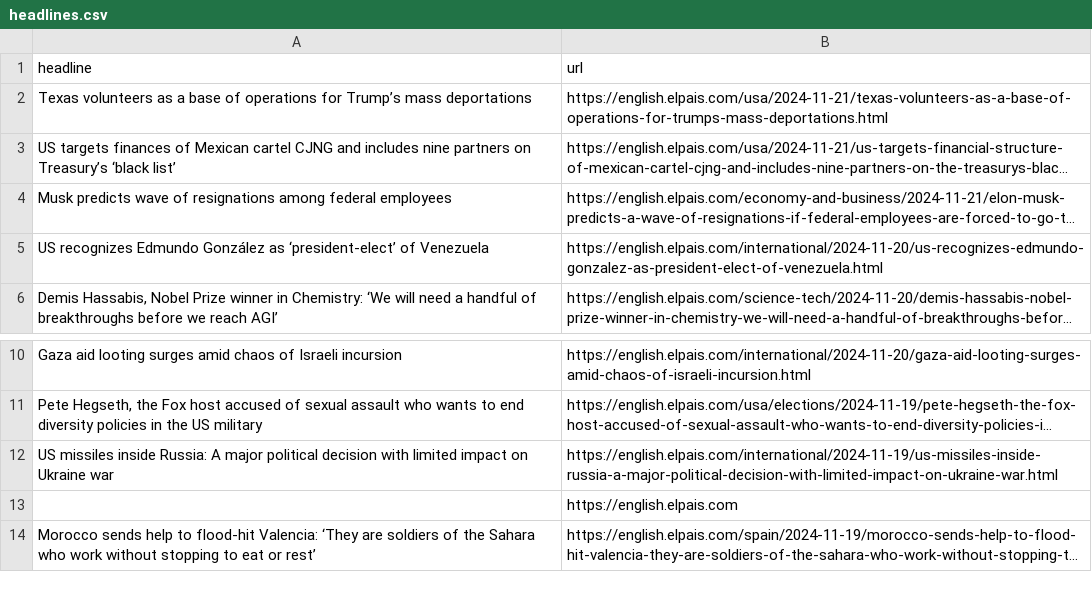
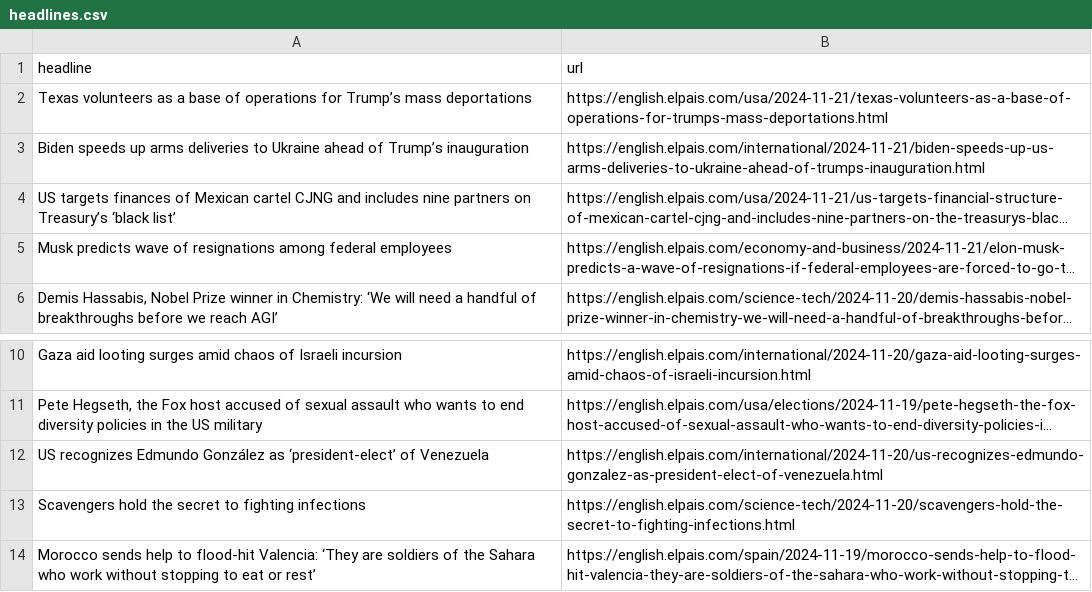
Before and after one commit to masashiijichi/el-pais-autoscraper, a CSV file: headlines.csv, drawn as a sheet; only a part is shown, gaps mark what is left out; long unchanged cells end in …; removed rows and columns are numbered as before the commit, all else as after; the diff names each change by its address in the sheet, - before the commit and + after, or states it on an @@ line.

```diff
--- a/headlines.csv
+++ b/headlines.csv
+row 3: Biden speeds up arms deliveries to Ukraine ahead of Trump’s inauguration | https://english.elpais.com/international/2024-11-21/biden-speeds-up-us-arms-deliveries-to-ukraine-ahead-of-trumps-inauguration.html
-row 12: US missiles inside Russia: A major political decision with limited impact on Ukraine war | https://english.elpais.com/international/2024-11-19/us-missiles-inside-russia-a-major-political-decision-with-limited-impact-on-ukraine-war.html
-row 13:  | https://english.elpais.com
@@ row 5 moved to row 12: US recognizes Edmundo González as ‘presi… @@
+row 13: Scavengers hold the secret to fighting infections | https://english.elpais.com/science-tech/2024-11-20/scavengers-hold-the-secret-to-fighting-infections.html
```
